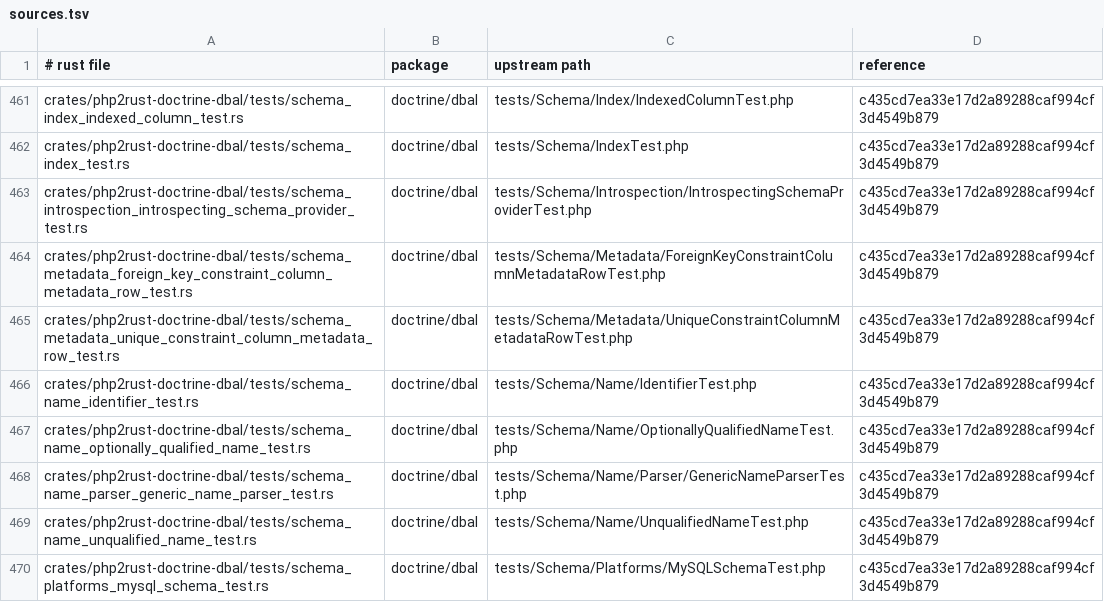
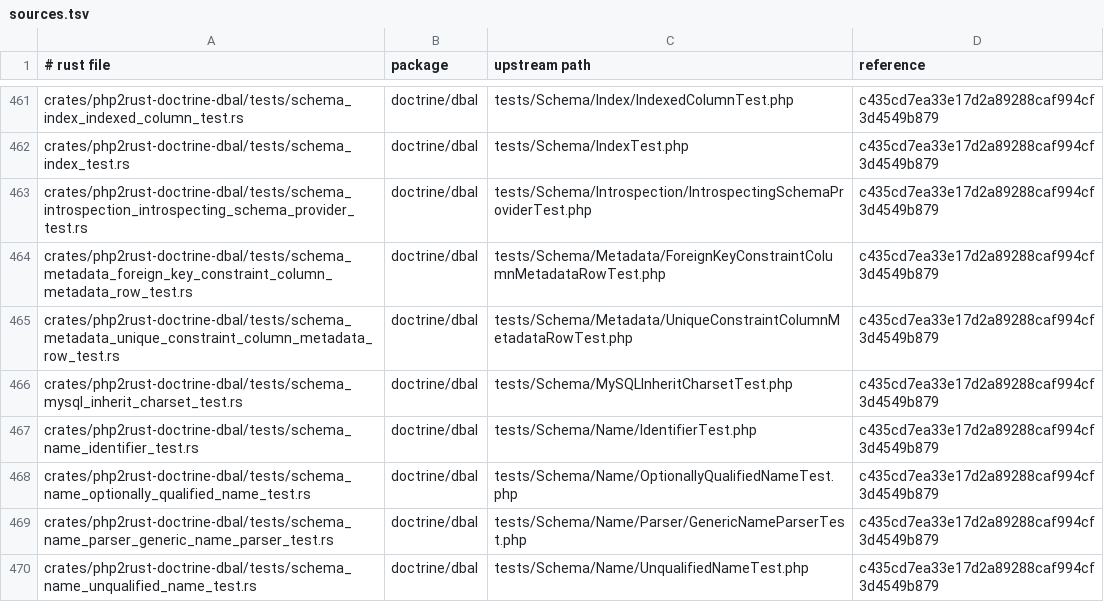
Before and after one commit to D-Nations/php2rust-doctrine-dbal, a TSV file: parity/sources.tsv, drawn as a sheet; only a part is shown, gaps mark what is left out; the shorter side is filled out with more unchanged rows.

```diff
--- a/parity/sources.tsv
+++ b/parity/sources.tsv
@@ -465,2 +465,3 @@ crates/php2rust-doctrine-dbal/tests/schema_metadata_foreign_key_constraint_colum
 crates/php2rust-doctrine-dbal/tests/schema_metadata_unique_constraint_column_metadata_row_test.rs	doctrine/dbal	tests/Schema/Metadata/UniqueConstraintColumnMetadataRowTest.php	c435cd7ea33e17d2a89288caf994cf3d4549b879
+crates/php2rust-doctrine-dbal/tests/schema_mysql_inherit_charset_test.rs	doctrine/dbal	tests/Schema/MySQLInheritCharsetTest.php	c435cd7ea33e17d2a89288caf994cf3d4549b879
 crates/php2rust-doctrine-dbal/tests/schema_name_identifier_test.rs	doctrine/dbal	tests/Schema/Name/IdentifierTest.php	c435cd7ea33e17d2a89288caf994cf3d4549b879
```
Also changed, not shown: parity/doctrine/dbal.tsv, 1 other file.
